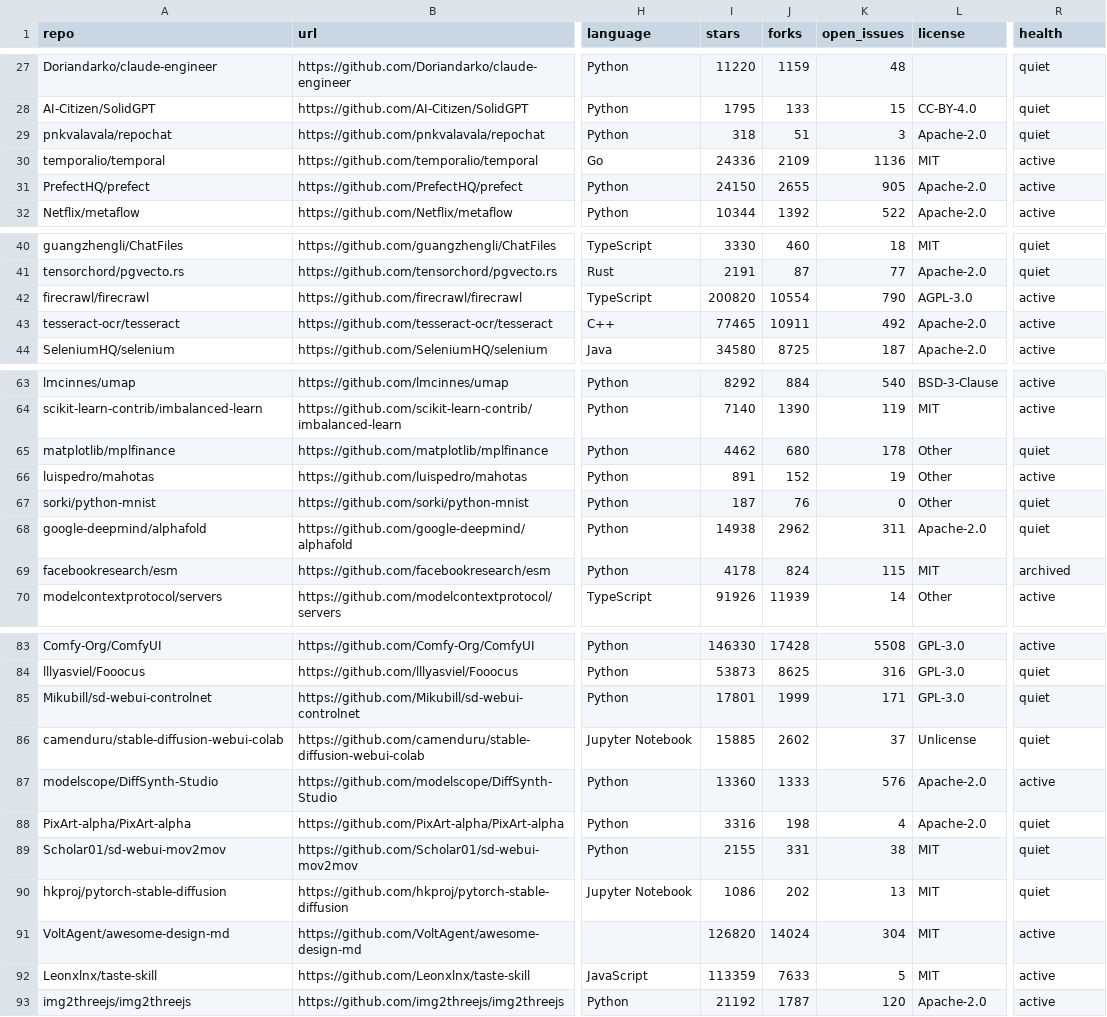
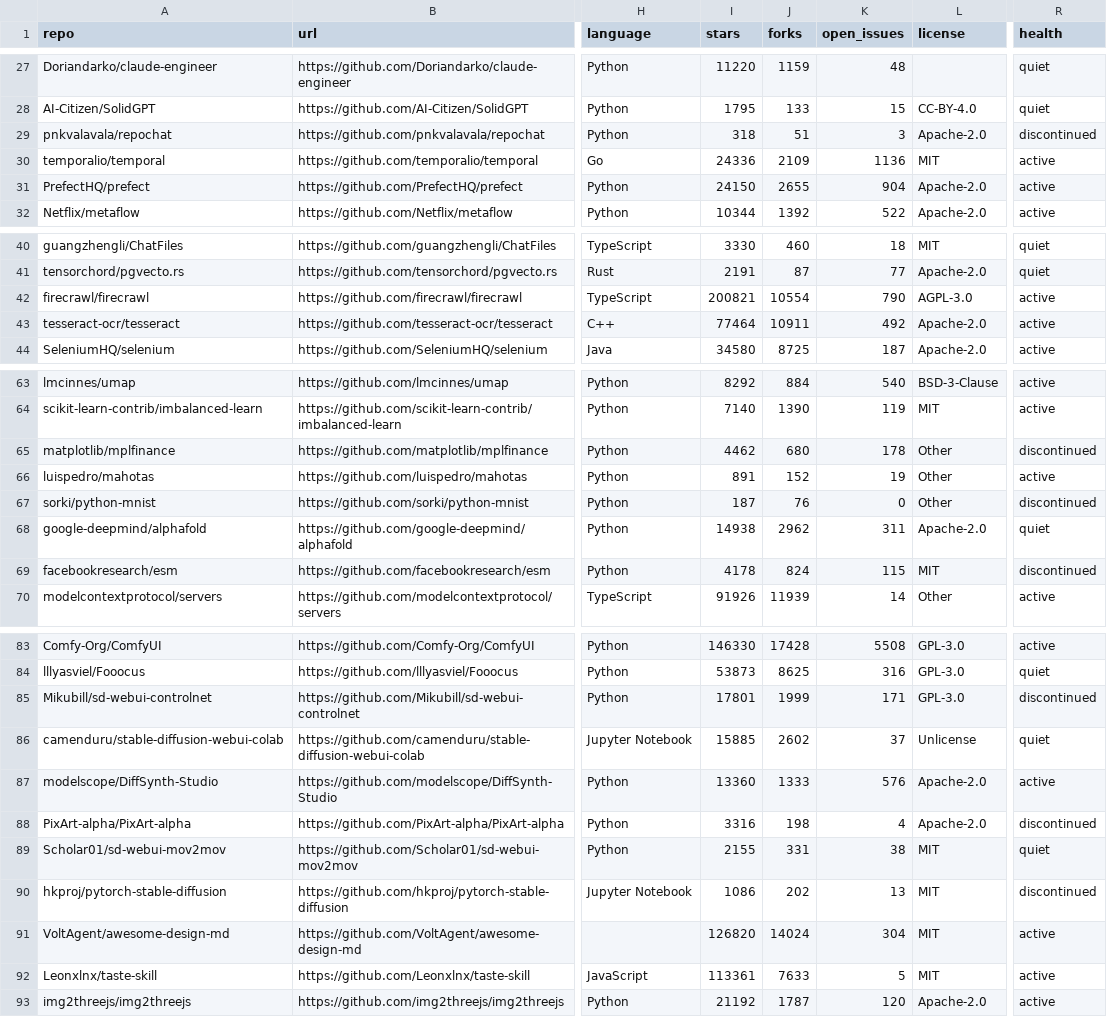
Before and after one commit to mmaxpo/awesome-ai-radar, a CSV file: repos.csv, drawn as a sheet; only a part is shown, gaps mark what is left out; the diff covers the shown part only; the diff names each change by its address in the sheet, - before the commit and + after, or states it on an @@ line.

```diff
--- a/repos.csv
+++ b/repos.csv
-R29 (health): quiet
+R29 (health): discontinued
-K31 (open_issues): 905
+K31 (open_issues): 904
-I42 (stars): 200820
+I42 (stars): 200821
-I43 (stars): 77465
+I43 (stars): 77464
-R65 (health): quiet
+R65 (health): discontinued
-R67 (health): quiet
+R67 (health): discontinued
-R69 (health): archived
+R69 (health): discontinued
-R85 (health): quiet
+R85 (health): discontinued
-R88 (health): quiet
+R88 (health): discontinued
-R90 (health): quiet
+R90 (health): discontinued
-I92 (stars): 113359
+I92 (stars): 113361
```
Also changed, not shown: 13 edited cells elsewhere in this file, 19 other files.
